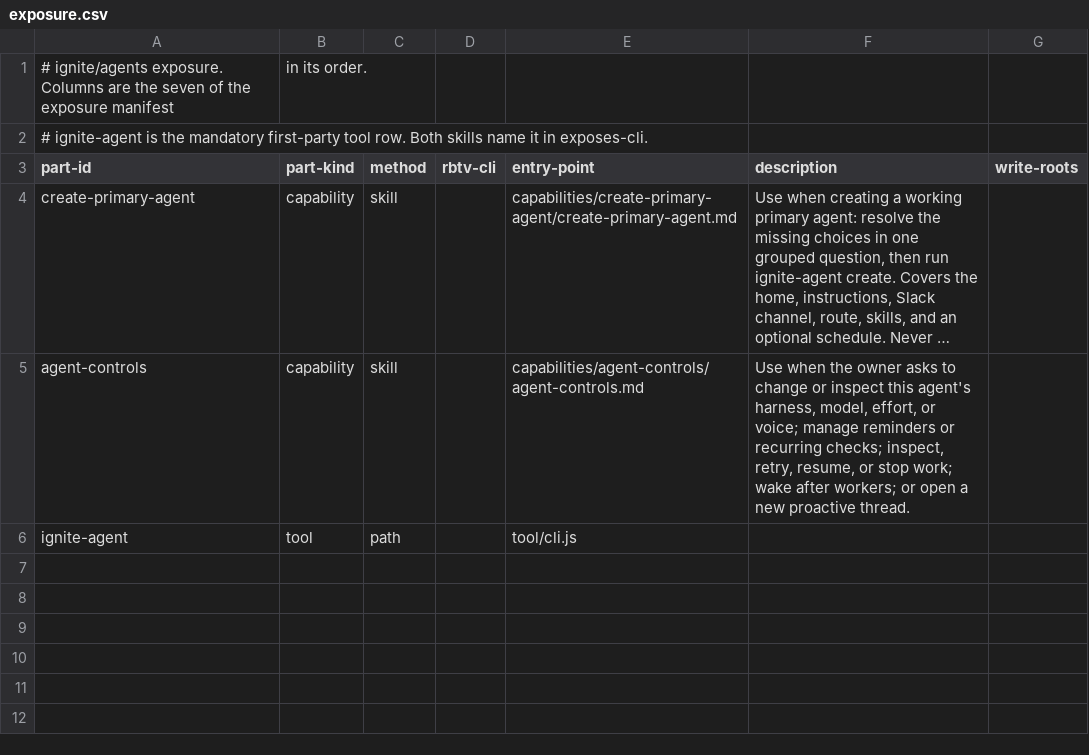
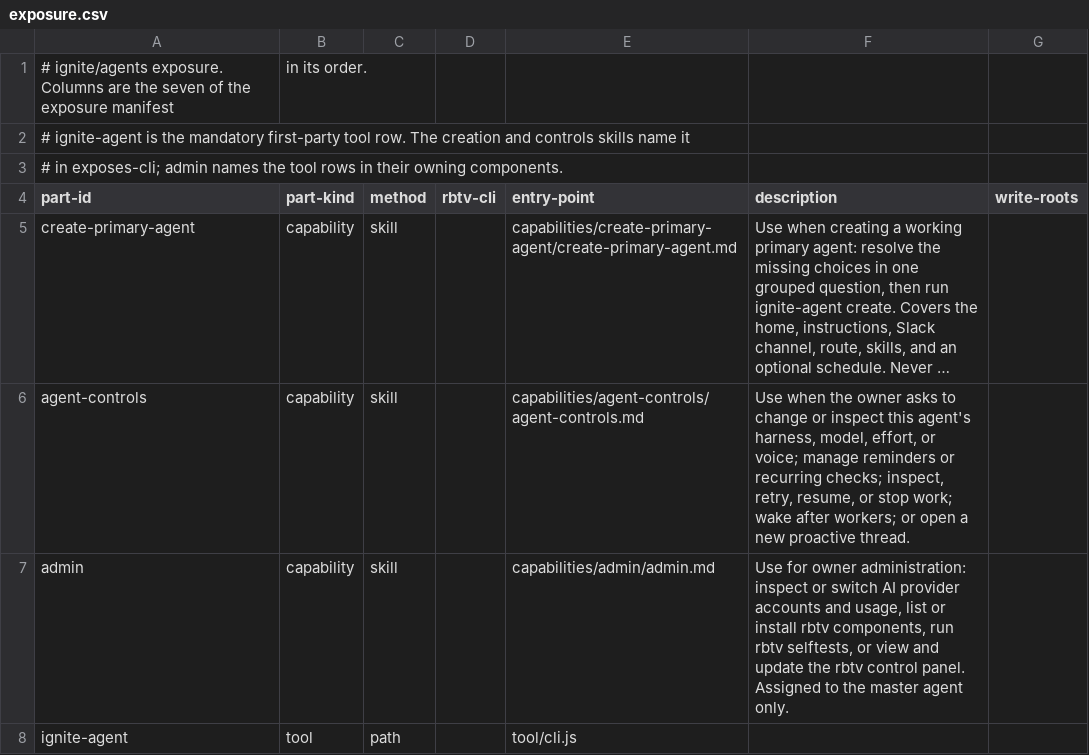
Before and after one commit to tecer-ai/rbtv, a CSV file: ignite/agents/exposure.csv, drawn as a sheet; long unchanged cells end in …; the diff names each change by its address in the sheet, - before the commit and + after, or states it on an @@ line.

```diff
--- a/ignite/agents/exposure.csv
+++ b/ignite/agents/exposure.csv
-A2 (part-id): …tool row. Both skills name it in exposes-cli.
+A2 (part-id): …tool row. The creation and controls skills name it
+row 3: # in exposes-cli; admin names the tool rows in their owning components.
+row 7: admin | capability | skill |  | capabilities/admin/admin.md | Use for owner administration: inspect or switch AI provider accounts and usage, list or install rbtv components, run rbtv selftests, or view and update the rbtv control panel. Assigned to the master agent only.
```
Also changed, not shown: meta/planning/exposure.csv, office/document/exposure.csv, 12 other files.
